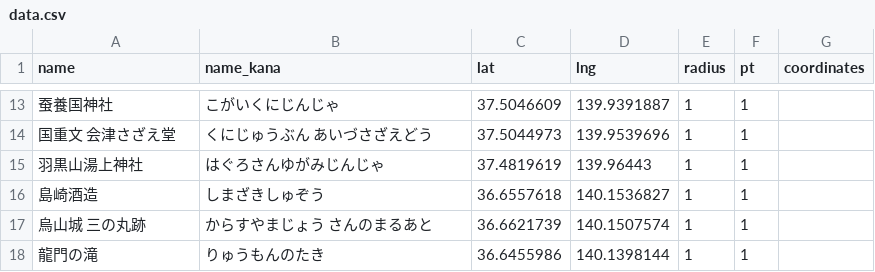
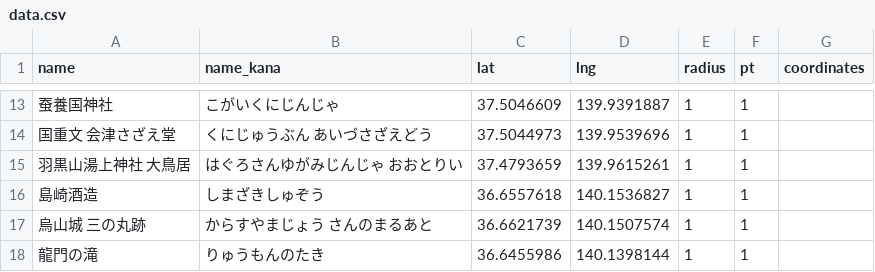
Before and after one commit to ksasao/ekimemo, a CSV file: src/20250702/data.csv, drawn as a sheet; only a part is shown, gaps mark what is left out; removed rows and columns are numbered as before the commit, all else as after; the diff names each change by its address in the sheet, - before the commit and + after, or states it on an @@ line.

Commit message:
羽黒山湯上神社の座標を修正

```diff
--- a/src/20250702/data.csv
+++ b/src/20250702/data.csv
-row 15: 羽黒山湯上神社 | はぐろさんゆがみじんじゃ | 37.4819619 | 139.96443 | 1 | 1
+row 15: 羽黒山湯上神社 大鳥居 | はぐろさんゆがみじんじゃ おおとりい | 37.4793659 | 139.9615261 | 1 | 1
```
Also changed, not shown: 1 other file.
